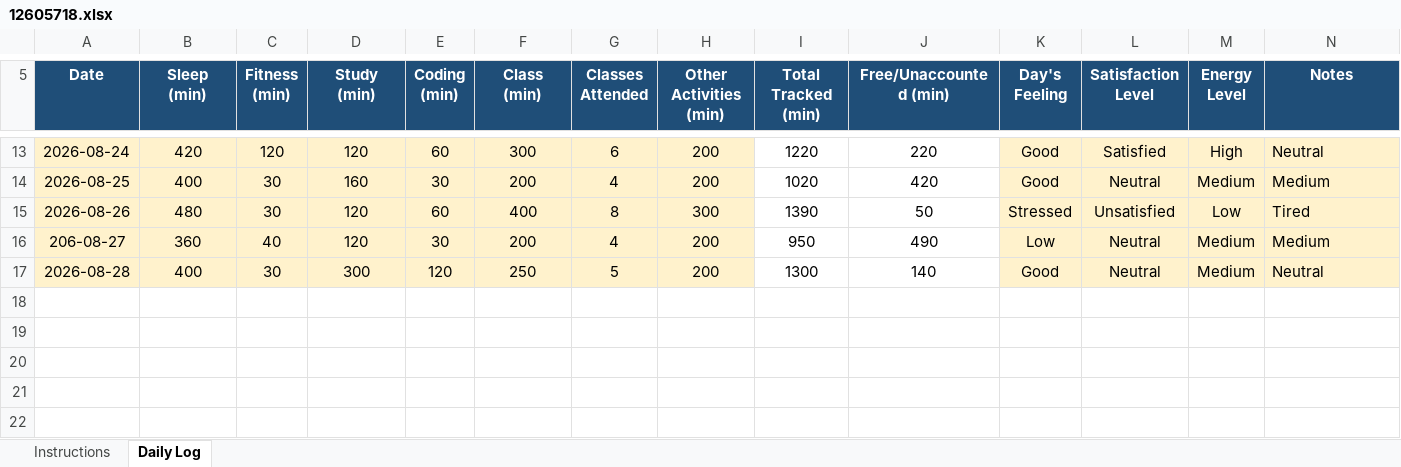
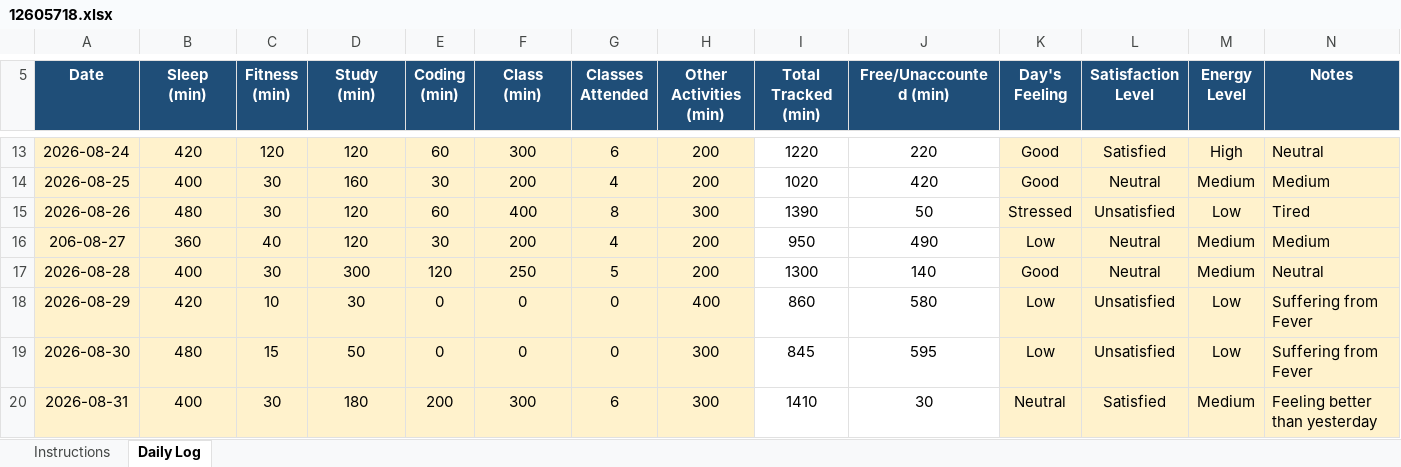
Before and after one commit to Rishav-kumar07/776, an Excel workbook: 12605718.xlsx, sheet Daily Log, drawn as a sheet; only a part is shown, gaps mark what is left out; values as stored, in another font and other column widths than the file's, no borders; conditional formats not drawn; the diff names each change by its address in the sheet, - before the commit and + after, or states it on an @@ line.

Commit message:
daily update

```diff
--- a/12605718.xlsx (sheet Daily Log)
+++ b/12605718.xlsx (sheet Daily Log)
+row 18: 2026-08-29 | 420 | 10 | 30 | 0 | 0 | 0 | 400 | 860 | 580 | Low | Unsatisfied | Low | Suffering from Fever
+row 19: 2026-08-30 | 480 | 15 | 50 | 0 | 0 | 0 | 300 | 845 | 595 | Low | Unsatisfied | Low | Suffering from Fever
+row 20: 2026-08-31 | 400 | 30 | 180 | 200 | 300 | 6 | 300 | 1410 | 30 | Neutral | Satisfied | Medium | Feeling better than yesterday
```
